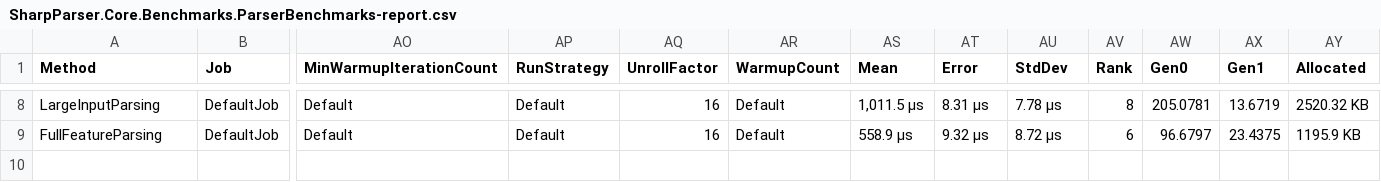
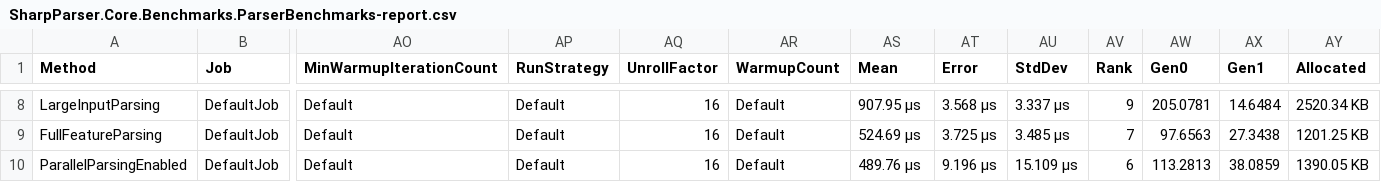
Before and after one commit to alexzzzs/SharpParser.Core, a CSV file: BenchmarkDotNet.Artifacts/results/SharpParser.Core.Benchmarks.ParserBenchmarks-report.csv, drawn as a sheet; only a part is shown, gaps mark what is left out; rows hold the shown columns only; the diff covers the shown part only; the diff names each change by its address in the sheet, - before the commit and + after, or states it on an @@ line.

```diff
--- a/BenchmarkDotNet.Artifacts/results/SharpParser.Core.Benchmarks.ParserBenchmarks-report.csv
+++ b/BenchmarkDotNet.Artifacts/results/SharpParser.Core.Benchmarks.ParserBenchmarks-report.csv
-AS8 (Mean): 1,011.5 μs
+AS8 (Mean): 907.95 μs
-AT8 (Error): 8.31 μs
+AT8 (Error): 3.568 μs
-AU8 (StdDev): 7.78 μs
+AU8 (StdDev): 3.337 μs
-AV8 (Rank): 8
+AV8 (Rank): 9
-AX8 (Gen1): 13.6719
+AX8 (Gen1): 14.6484
-AY8 (Allocated): 2520.32 KB
+AY8 (Allocated): 2520.34 KB
-AS9 (Mean): 558.9 μs
+AS9 (Mean): 524.69 μs
-AT9 (Error): 9.32 μs
+AT9 (Error): 3.725 μs
-AU9 (StdDev): 8.72 μs
+AU9 (StdDev): 3.485 μs
-AV9 (Rank): 6
+AV9 (Rank): 7
-AW9 (Gen0): 96.6797
+AW9 (Gen0): 97.6563
-AX9 (Gen1): 23.4375
+AX9 (Gen1): 27.3438
-AY9 (Allocated): 1195.9 KB
+AY9 (Allocated): 1201.25 KB
+row 10: ParallelParsingEnabled | DefaultJob | Default | Default | 16 | Default | 489.76 μs | 9.196 μs | 15.109 μs | 6 | 113.2813 | 38.0859 | 1390.05 KB
```
Also changed, not shown: 27 edited cells elsewhere in this file, 7 other files.
